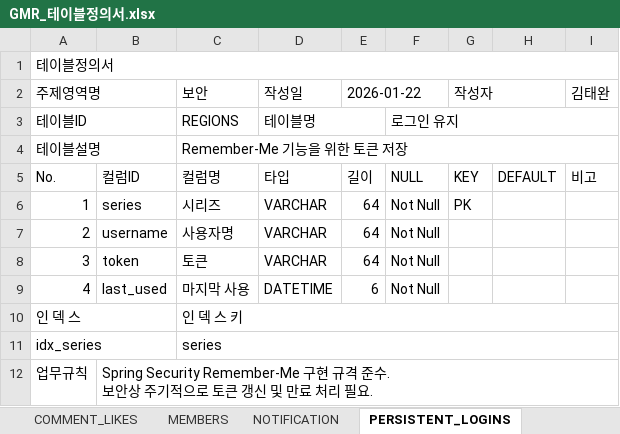
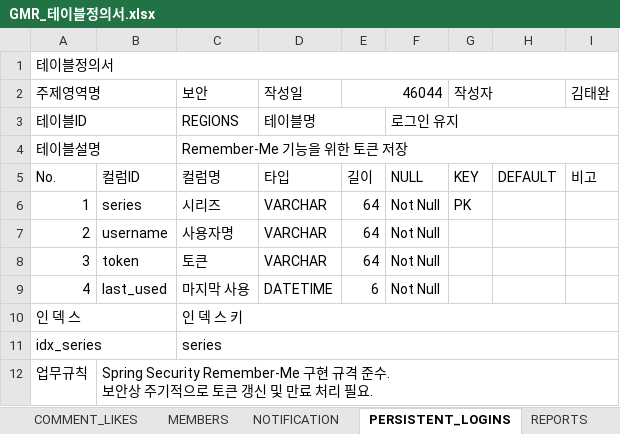
Before and after one commit to RabbitHaru/projectWeatherly, an Excel workbook: 2.테이블정의서/GMR_테이블정의서.xlsx, sheet PERSISTENT_LOGINS, drawn as a sheet; values as stored, in another font and other column widths than the file's, no cell formats; the diff names each change by its address in the sheet, - before the commit and + after, or states it on an @@ line.

```diff
--- a/2.테이블정의서/GMR_테이블정의서.xlsx (sheet PERSISTENT_LOGINS)
+++ b/2.테이블정의서/GMR_테이블정의서.xlsx (sheet PERSISTENT_LOGINS)
-E2: 2026-01-22
+E2: 46044
```
Also changed, not shown: sheet BOARD_LIKES, sheet AIR_QUALITY_FORECAST, sheet COMMENTS, sheet BOARD_IMAGE, sheet NOTIFICATION, sheet REPORTS, 5 more sheets, other sheet tabs, cell formats.
